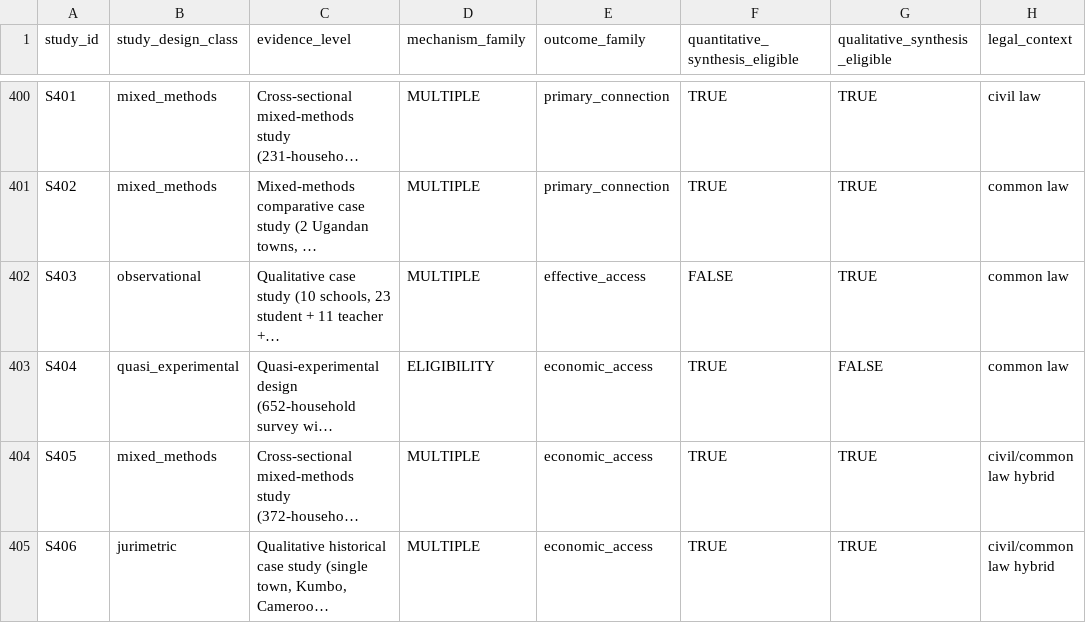
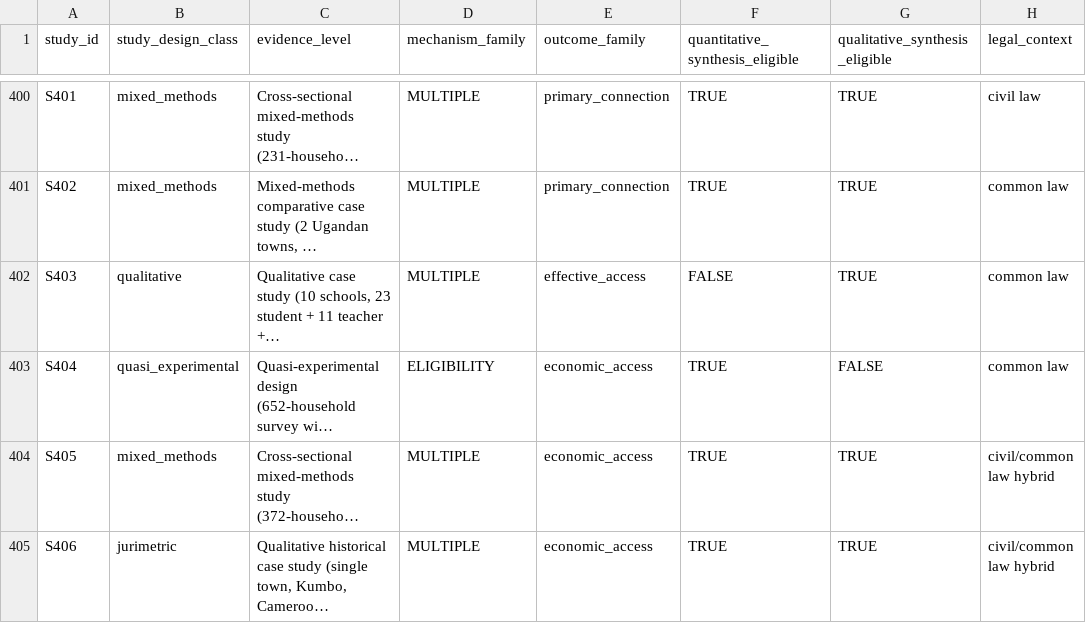
Before and after one commit to jrklaus8/water-law-dataset, a CSV file: legal-last-mile-systematic-review/05_analysis/descriptive/evidence_map.csv, drawn as a sheet; only a part is shown, gaps mark what is left out; long unchanged cells end in …; the diff covers the shown part only; the diff names each change by its address in the sheet, - before the commit and + after, or states it on an @@ line.

```diff
--- a/legal-last-mile-systematic-review/05_analysis/descriptive/evidence_map.csv
+++ b/legal-last-mile-systematic-review/05_analysis/descriptive/evidence_map.csv
-B402 (study_design_class): observational
+B402 (study_design_class): qualitative
```
Also changed, not shown: 21 edited cells elsewhere in this file, 18 other files.
